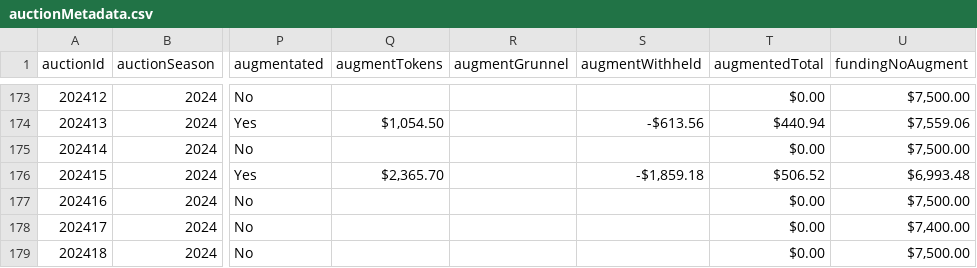
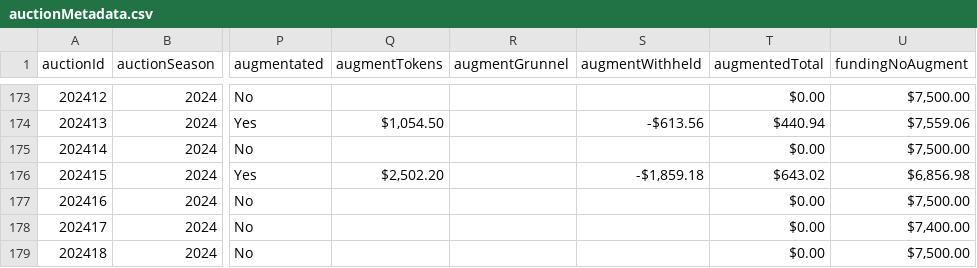
Before and after one commit to mjdomask-jpg/trueDungeonAuctionPrices, a CSV file: public/data/auctionMetadata.csv, drawn as a sheet; only a part is shown, gaps mark what is left out; the diff names each change by its address in the sheet, - before the commit and + after, or states it on an @@ line.

Commit message:
Publish from sheet: auctionMetadata.csv, prices.csv, contextItems.csv
  auctionMetadata.csv: 313 -> 313 rows
  prices.csv: 8513 -> 8513 rows
  contextItems.csv: 820 -> 820 rows

Exported by apps-script/publishToSite.gs 2026-09-20.1.

```diff
--- a/public/data/auctionMetadata.csv
+++ b/public/data/auctionMetadata.csv
-Q176 (augmentTokens): $2,365.70
+Q176 (augmentTokens): $2,502.20
-T176 (augmentedTotal): $506.52
+T176 (augmentedTotal): $643.02
-U176 (fundingNoAugment): $6,993.48
+U176 (fundingNoAugment): $6,856.98
```
Also changed, not shown: public/data/contextItems.csv, public/data/prices.csv.
